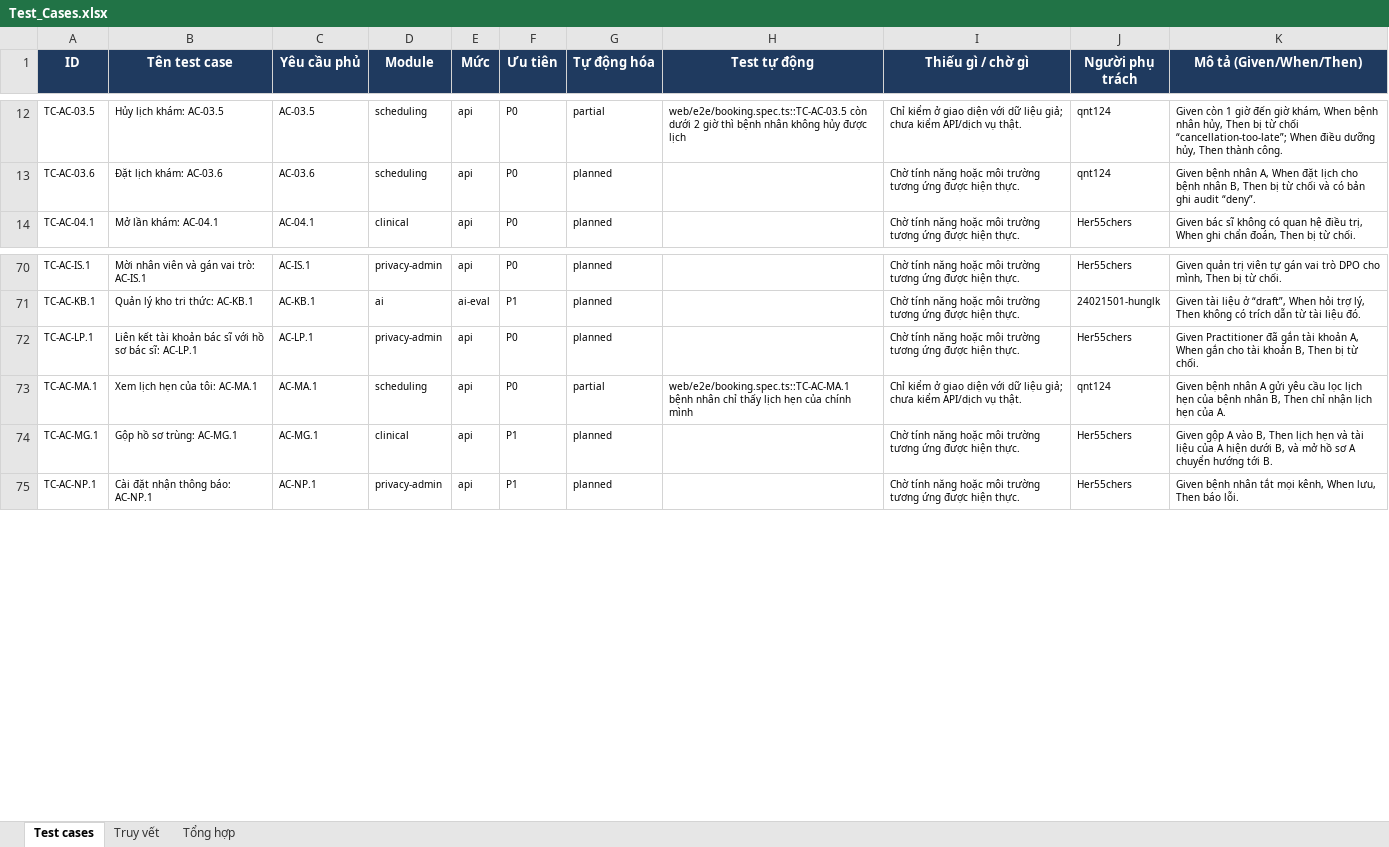
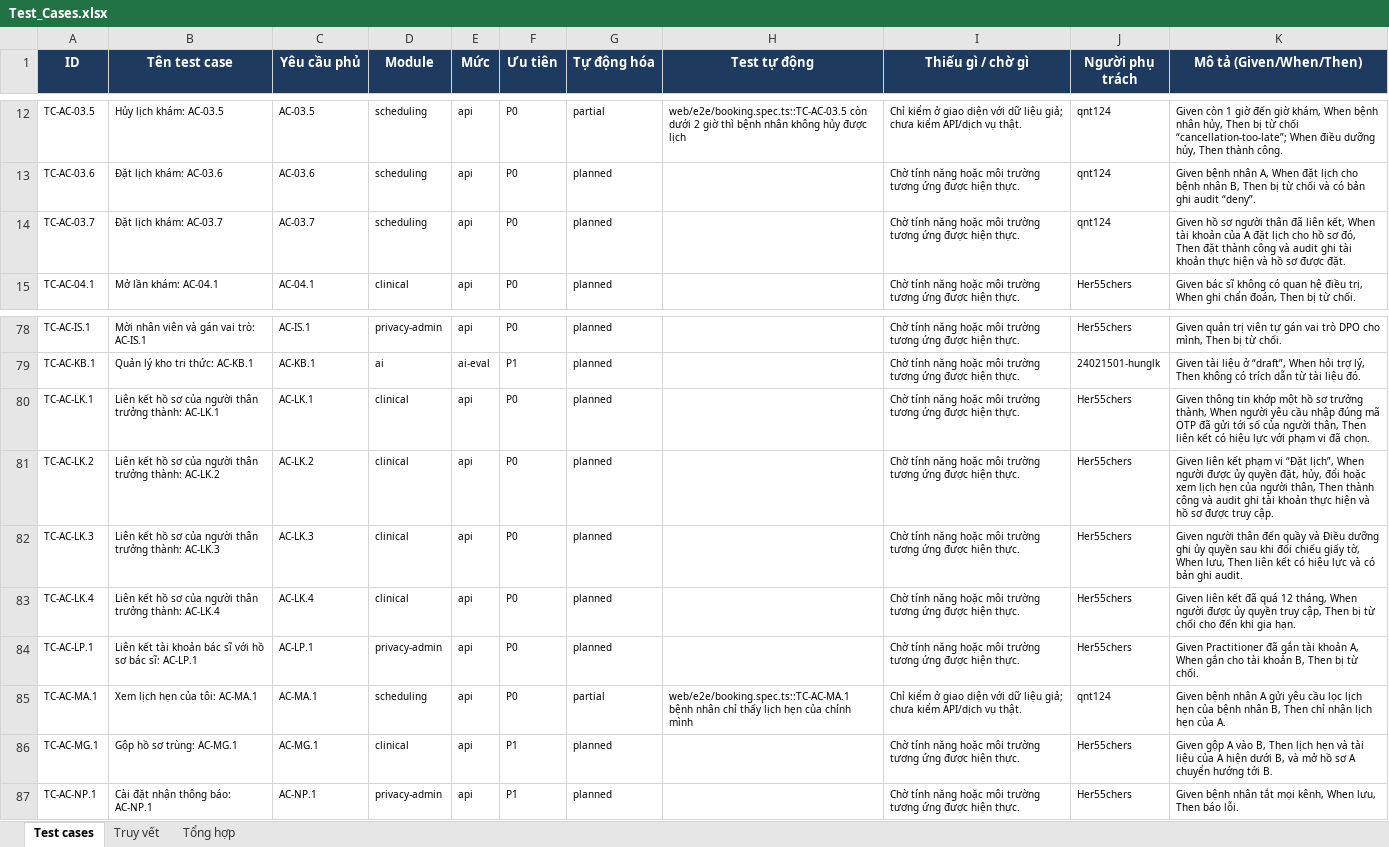
Before and after one commit to viethung12062005/smart-hospital-platform, an Excel workbook: docs/06-testing/dist/Test_Cases.xlsx, sheet Test cases, drawn as a sheet; only a part is shown, gaps mark what is left out; values as stored, in another font and other column widths than the file's, no borders; conditional formats not drawn; the diff covers the shown part only; the diff names each change by its address in the sheet, - before the commit and + after, or states it on an @@ line.

Commit message:
ARC-17: family profiles, claim existing record, shared OTP service (Zalo first, SMS fallback) - ADR-0018, SRS v0.96, APIs C22-C29 and N8-N9, authz predicates, plan and tests

```diff
--- a/docs/06-testing/dist/Test_Cases.xlsx (sheet Test cases)
+++ b/docs/06-testing/dist/Test_Cases.xlsx (sheet Test cases)
+row 14: TC-AC-03.7 | Đặt lịch khám: AC-03.7 | AC-03.7 | scheduling | api | P0 | planned |  | Chờ tính năng hoặc môi trường tương ứng được hiện thực. | qnt124 | Given hồ sơ người thân đã liên kết, When tài khoản của A đặt lịch cho hồ sơ đó, Then đặt thành công và audit ghi tài khoản thực hiện và hồ sơ được đặt.
+row 80: TC-AC-LK.1 | Liên kết hồ sơ của người thân trưởng thành: AC-LK.1 | AC-LK.1 | clinical | api | P0 | planned |  | Chờ tính năng hoặc môi trường tương ứng được hiện thực. | Her55chers | Given thông tin khớp một hồ sơ trưởng thành, When người yêu cầu nhập đúng mã OTP đã gửi tới số của người thân, Then liên kết có hiệu lực với phạm vi đã chọn.
+row 81: TC-AC-LK.2 | Liên kết hồ sơ của người thân trưởng thành: AC-LK.2 | AC-LK.2 | clinical | api | P0 | planned |  | Chờ tính năng hoặc môi trường tương ứng được hiện thực. | Her55chers | Given liên kết phạm vi “Đặt lịch”, When người được ủy quyền đặt, hủy, đổi hoặc xem lịch hẹn của người thân, Then thành công và audit ghi tài khoản thực hiện và hồ sơ được truy cập.
+row 82: TC-AC-LK.3 | Liên kết hồ sơ của người thân trưởng thành: AC-LK.3 | AC-LK.3 | clinical | api | P0 | planned |  | Chờ tính năng hoặc môi trường tương ứng được hiện thực. | Her55chers | Given người thân đến quầy và Điều dưỡng ghi ủy quyền sau khi đối chiếu giấy tờ, When lưu, Then liên kết có hiệu lực và có bản ghi audit.
+row 83: TC-AC-LK.4 | Liên kết hồ sơ của người thân trưởng thành: AC-LK.4 | AC-LK.4 | clinical | api | P0 | planned |  | Chờ tính năng hoặc môi trường tương ứng được hiện thực. | Her55chers | Given liên kết đã quá 12 tháng, When người được ủy quyền truy cập, Then bị từ chối cho đến khi gia hạn.
```
Also changed, not shown: 12 added rows elsewhere in this sheet, sheet Truy vết, 55 other files.
